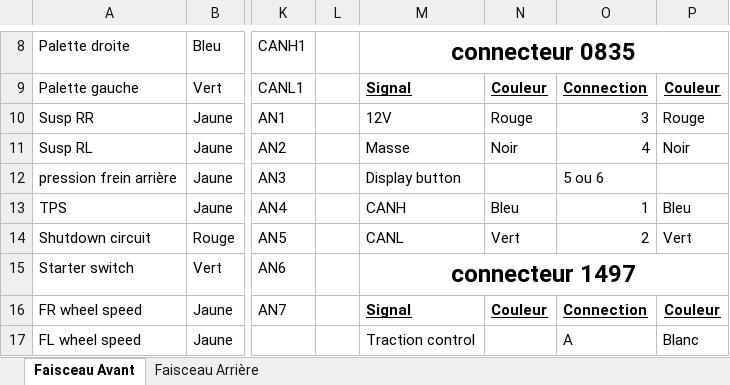
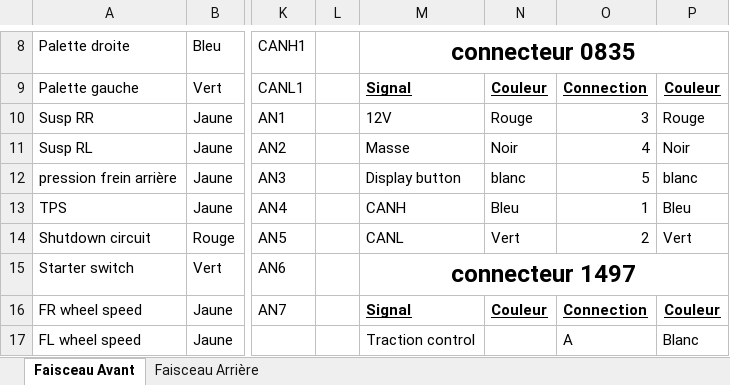
Before and after one commit to EOSCogniton/Ressources2020, an Excel workbook: EL_Electrical/Faisceau/Récap connections.xlsx, sheet Faisceau Avant, drawn as a sheet; only a part is shown, gaps mark what is left out; values as stored, in another font and other column widths than the file's, no borders; the diff names each change by its address in the sheet, - before the commit and + after, or states it on an @@ line.

Commit message:
Maj connection log button

```diff
--- a/EL_Electrical/Faisceau/Récap connections.xlsx (sheet Faisceau Avant)
+++ b/EL_Electrical/Faisceau/Récap connections.xlsx (sheet Faisceau Avant)
-N12: (empty)
+N12: blanc
-O12: 5 ou 6
+O12: 5
-P12: (empty)
+P12: blanc
```
